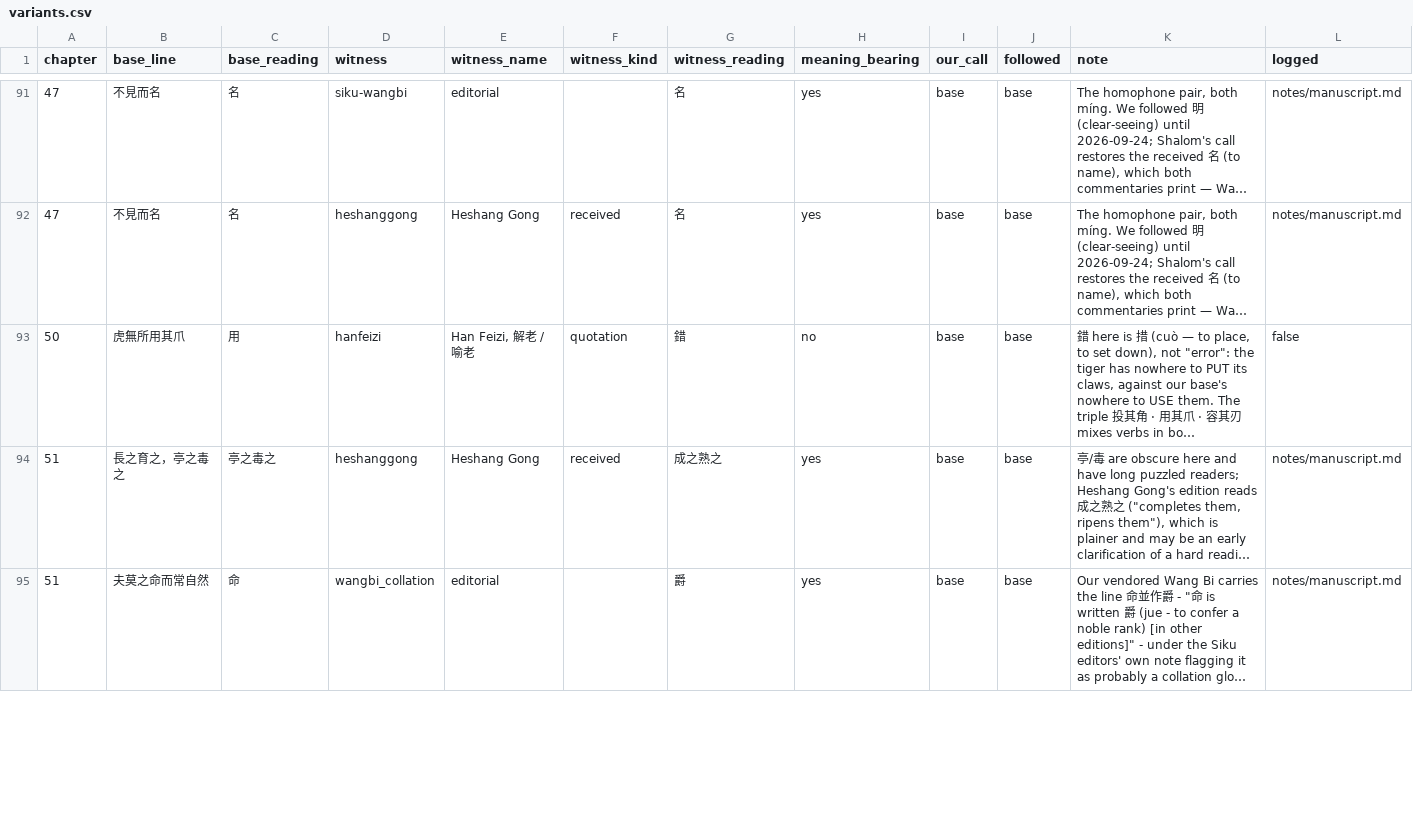
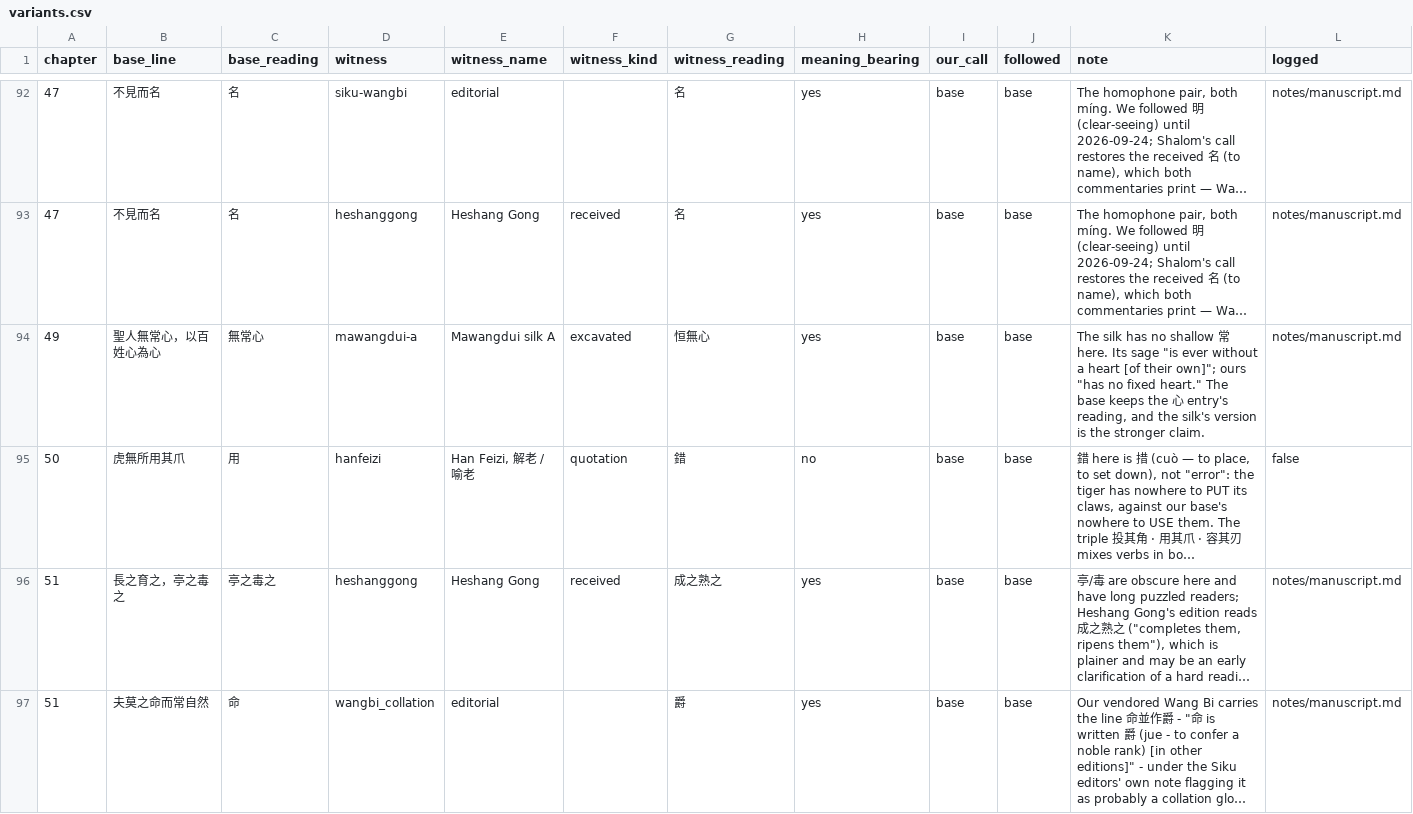
Before and after one commit to opencosmos-ai/taoteching, a CSV file: data/variants.csv, drawn as a sheet; only a part is shown, gaps mark what is left out; long unchanged cells end in …; the diff covers the shown part only; the diff names each change by its address in the sheet, - before the commit and + after, or states it on an @@ line.

```diff
--- a/data/variants.csv
+++ b/data/variants.csv
+row 94: 49 | 聖人無常心，以百姓心為心 | 無常心 | mawangdui-a | Mawangdui silk A | excavated | 恒無心 | yes | base | base | The silk has no shallow 常 here. Its sage "is ever without a heart [of their own]"; ours "has no fixed heart." The base keeps the 心 entry's reading, and the silk's version is the stronger claim. | notes/manuscript.md
```
Also changed, not shown: 2 added rows and 2 edited cells elsewhere in this file, data/character-anatomy.csv, data/characters.csv, 14 other files.
